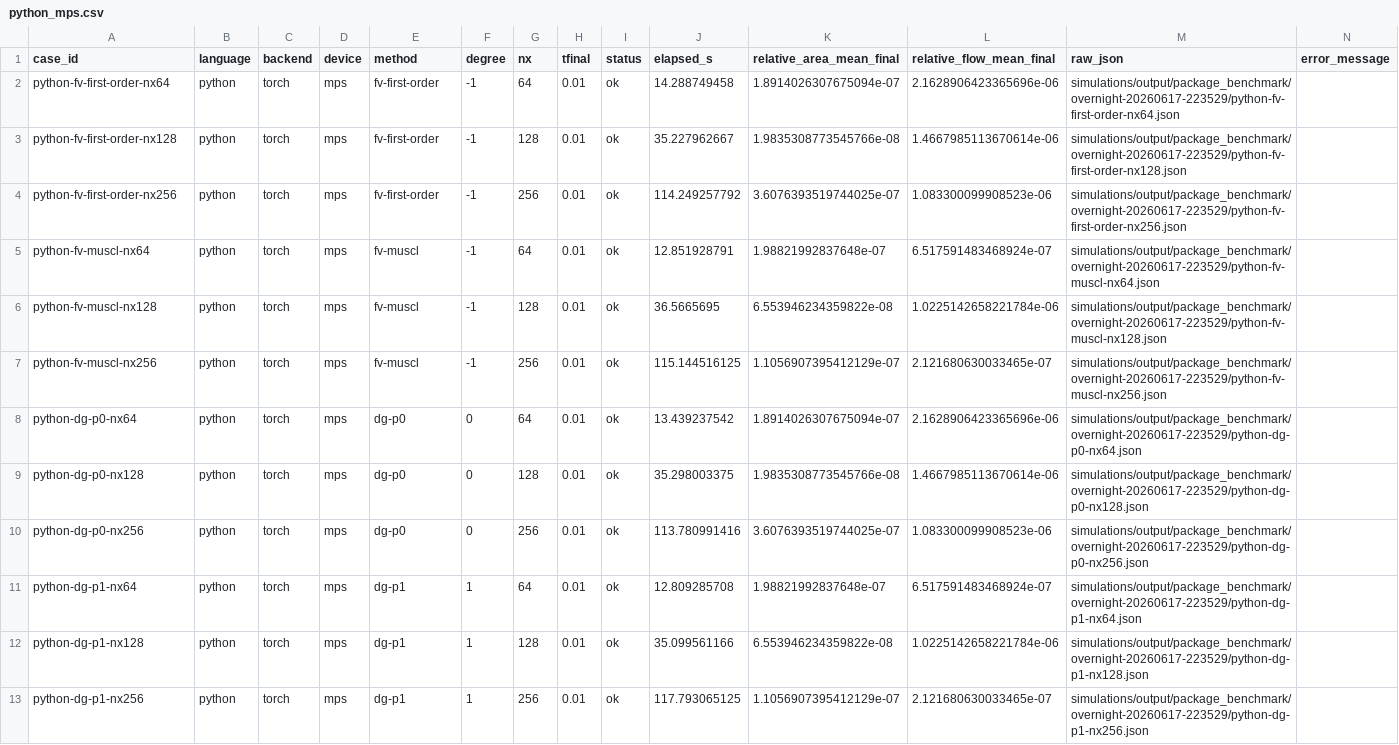
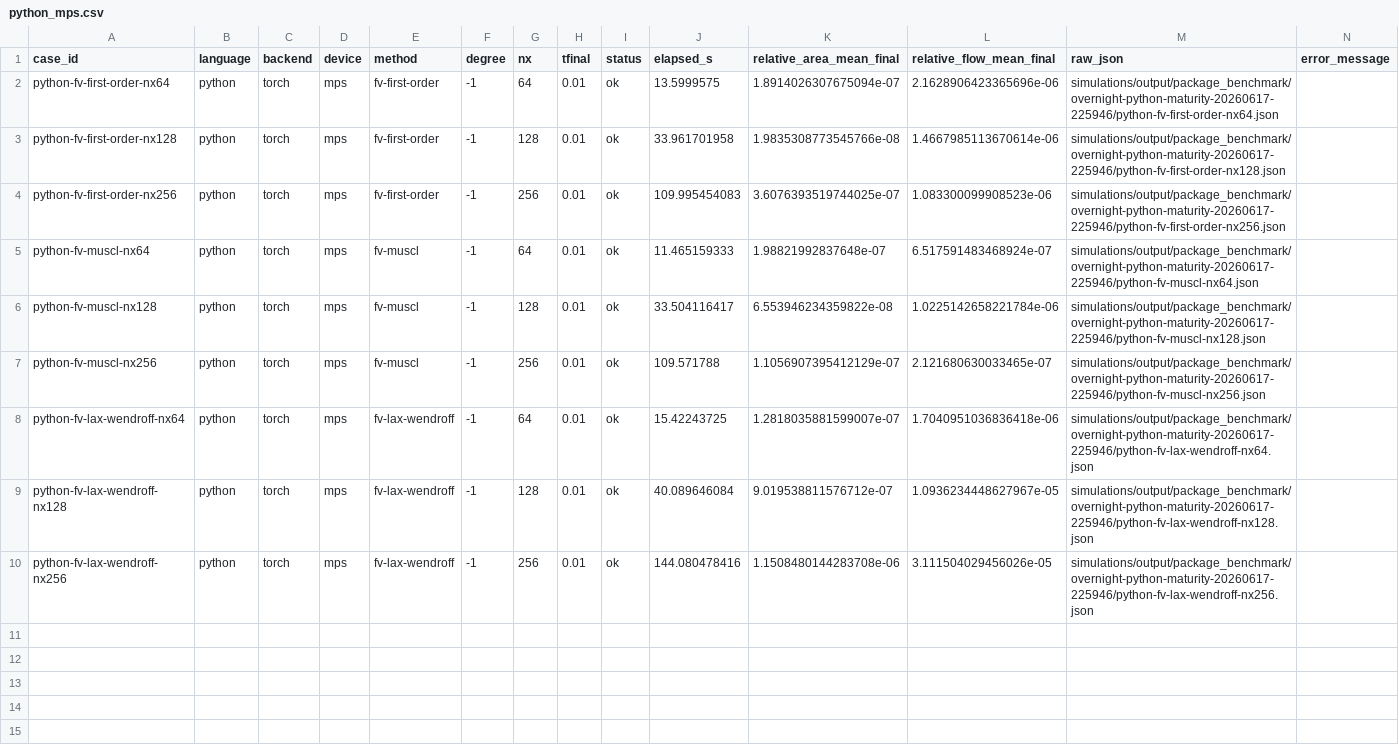
Before and after one commit to danphenderson/masters-report, a CSV file: figures/static/static/data/package-benchmark/python_mps.csv, drawn as a sheet; only a part is shown; the diff covers the shown part only.

Commit message:
Publish package benchmark artifacts

```diff
--- a/figures/static/static/data/package-benchmark/python_mps.csv
+++ b/figures/static/static/data/package-benchmark/python_mps.csv
@@ -1,13 +1,10 @@
 case_id,language,backend,device,method,degree,nx,tfinal,status,elapsed_s,relative_area_mean_final,relative_flow_mean_final,raw_json,error_message
-python-fv-first-order-nx64,python,torch,mps,fv-first-order,-1,64,0.01,ok,14.288749458,1.8914026307675094e-07,2.1628906423365696e-06,simulations/output/package_benchmark/overnight-20260617-223529/python-fv-first-order-nx64.json,
-python-fv-first-order-nx128,python,torch,mps,fv-first-order,-1,128,0.01,ok,35.227962667,1.9835308773545766e-08,1.4667985113670614e-06,simulations/output/package_benchmark/overnight-20260617-223529/python-fv-first-order-nx128.json,
-python-fv-first-order-nx256,python,torch,mps,fv-first-order,-1,256,0.01,ok,114.249257792,3.6076393519744025e-07,1.083300099908523e-06,simulations/output/package_benchmark/overnight-20260617-223529/python-fv-first-order-nx256.json,
-python-fv-muscl-nx64,python,torch,mps,fv-muscl,-1,64,0.01,ok,12.851928791,1.98821992837648e-07,6.517591483468924e-07,simulations/output/package_benchmark/overnight-20260617-223529/python-fv-muscl-nx64.json,
-python-fv-muscl-nx128,python,torch,mps,fv-muscl,-1,128,0.01,ok,36.5665695,6.553946234359822e-08,1.0225142658221784e-06,simulations/output/package_benchmark/overnight-20260617-223529/python-fv-muscl-nx128.json,
-python-fv-muscl-nx256,python,torch,mps,fv-muscl,-1,256,0.01,ok,115.144516125,1.1056907395412129e-07,2.121680630033465e-07,simulations/output/package_benchmark/overnight-20260617-223529/python-fv-muscl-nx256.json,
-python-dg-p0-nx64,python,torch,mps,dg-p0,0,64,0.01,ok,13.439237542,1.8914026307675094e-07,2.1628906423365696e-06,simulations/output/package_benchmark/overnight-20260617-223529/python-dg-p0-nx64.json,
-python-dg-p0-nx128,python,torch,mps,dg-p0,0,128,0.01,ok,35.298003375,1.9835308773545766e-08,1.4667985113670614e-06,simulations/output/package_benchmark/overnight-20260617-223529/python-dg-p0-nx128.json,
-python-dg-p0-nx256,python,torch,mps,dg-p0,0,256,0.01,ok,113.780991416,3.6076393519744025e-07,1.083300099908523e-06,simulations/output/package_benchmark/overnight-20260617-223529/python-dg-p0-nx256.json,
-python-dg-p1-nx64,python,torch,mps,dg-p1,1,64,0.01,ok,12.809285708,1.98821992837648e-07,6.517591483468924e-07,simulations/output/package_benchmark/overnight-20260617-223529/python-dg-p1-nx64.json,
-python-dg-p1-nx128,python,torch,mps,dg-p1,1,128,0.01,ok,35.099561166,6.553946234359822e-08,1.0225142658221784e-06,simulations/output/package_benchmark/overnight-20260617-223529/python-dg-p1-nx128.json,
-python-dg-p1-nx256,python,torch,mps,dg-p1,1,256,0.01,ok,117.793065125,1.1056907395412129e-07,2.121680630033465e-07,simulations/output/package_benchmark/overnight-20260617-223529/python-dg-p1-nx256.json,
+python-fv-first-order-nx64,python,torch,mps,fv-first-order,-1,64,0.01,ok,13.5999575,1.8914026307675094e-07,2.1628906423365696e-06,simulations/output/package_benchmark/overnight-python-maturity-20260617-225946/python-fv-first-order-nx64.json,
+python-fv-first-order-nx128,python,torch,mps,fv-first-order,-1,128,0.01,ok,33.961701958,1.9835308773545766e-08,1.4667985113670614e-06,simulations/output/package_benchmark/overnight-python-maturity-20260617-225946/python-fv-first-order-nx128.json,
+python-fv-first-order-nx256,python,torch,mps,fv-first-order,-1,256,0.01,ok,109.995454083,3.6076393519744025e-07,1.083300099908523e-06,simulations/output/package_benchmark/overnight-python-maturity-20260617-225946/python-fv-first-order-nx256.json,
+python-fv-muscl-nx64,python,torch,mps,fv-muscl,-1,64,0.01,ok,11.465159333,1.98821992837648e-07,6.517591483468924e-07,simulations/output/package_benchmark/overnight-python-maturity-20260617-225946/python-fv-muscl-nx64.json,
+python-fv-muscl-nx128,python,torch,mps,fv-muscl,-1,128,0.01,ok,33.504116417,6.553946234359822e-08,1.0225142658221784e-06,simulations/output/package_benchmark/overnight-python-maturity-20260617-225946/python-fv-muscl-nx128.json,
+python-fv-muscl-nx256,python,torch,mps,fv-muscl,-1,256,0.01,ok,109.571788,1.1056907395412129e-07,2.121680630033465e-07,simulations/output/package_benchmark/overnight-python-maturity-20260617-225946/python-fv-muscl-nx256.json,
+python-fv-lax-wendroff-nx64,python,torch,mps,fv-lax-wendroff,-1,64,0.01,ok,15.42243725,1.2818035881599007e-07,1.7040951036836418e-06,simulations/output/package_benchmark/overnight-python-maturity-20260617-225946/python-fv-lax-wendroff-nx64.json,
+python-fv-lax-wendroff-nx128,python,torch,mps,fv-lax-wendroff,-1,128,0.01,ok,40.089646084,9.019538811576712e-07,1.0936234448627967e-05,simulations/output/package_benchmark/overnight-python-maturity-20260617-225946/python-fv-lax-wendroff-nx128.json,
+python-fv-lax-wendroff-nx256,python,torch,mps,fv-lax-wendroff,-1,256,0.01,ok,144.080478416,1.1508480144283708e-06,3.111504029456026e-05,simulations/output/package_benchmark/overnight-python-maturity-20260617-225946/python-fv-lax-wendroff-nx256.json,
```
Also changed, not shown: 3 removed rows elsewhere in this file, figures/static/static/data/package-benchmark/backend_parity.csv, figures/static/static/data/package-benchmark/case_results.csv, 38 other files.
